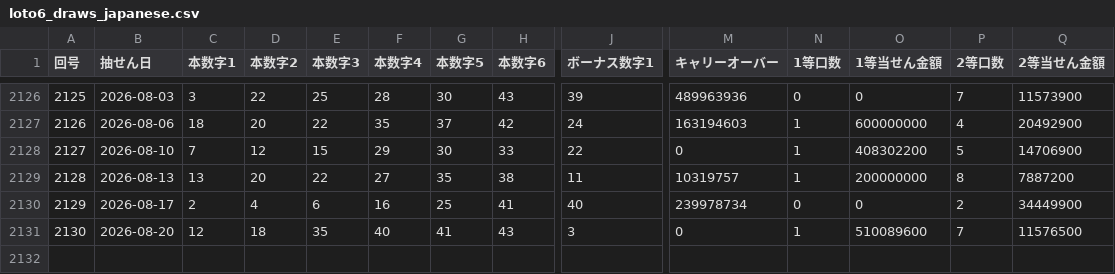
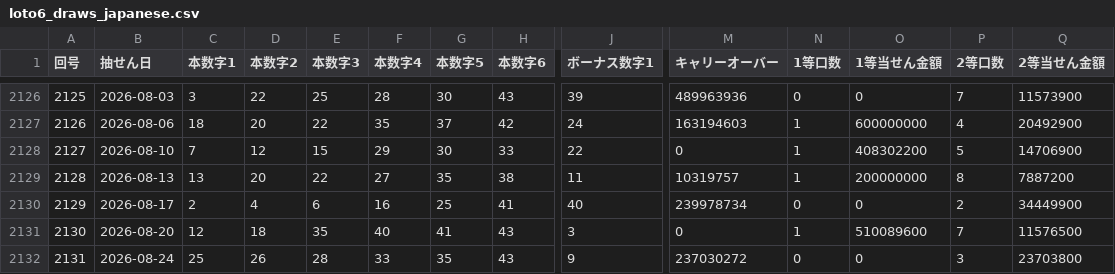
Before and after one commit to wakanaaargajagk633674/lotoloto, a CSV file: data/analysis/loto6_draws_japanese.csv, drawn as a sheet; only a part is shown, gaps mark what is left out; rows hold the shown columns only; the diff names each change by its address in the sheet, - before the commit and + after, or states it on an @@ line.

```diff
--- a/data/analysis/loto6_draws_japanese.csv
+++ b/data/analysis/loto6_draws_japanese.csv
+row 2132: 2131 | 2026-08-24 | 25 | 26 | 28 | 33 | 35 | 43 | 9 | 237030272 | 0 | 0 | 3 | 23703800
```
Also changed, not shown: data/analysis/loto6_prize_tiers.csv, data/processed/loto6_draws.csv, 21 other files.
